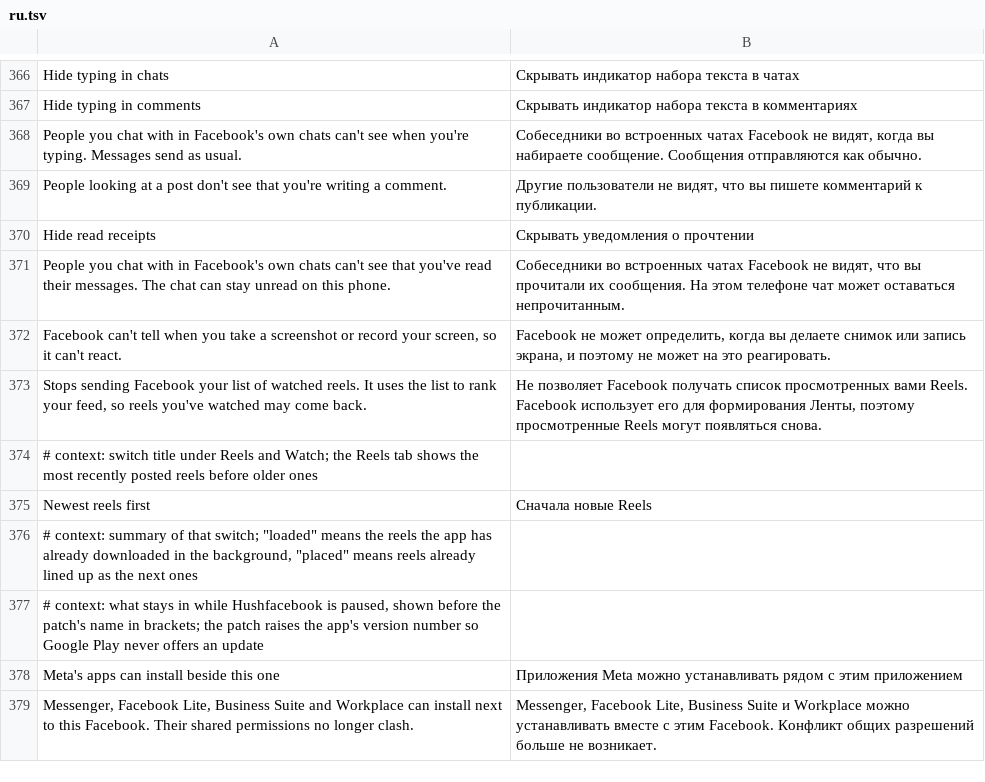
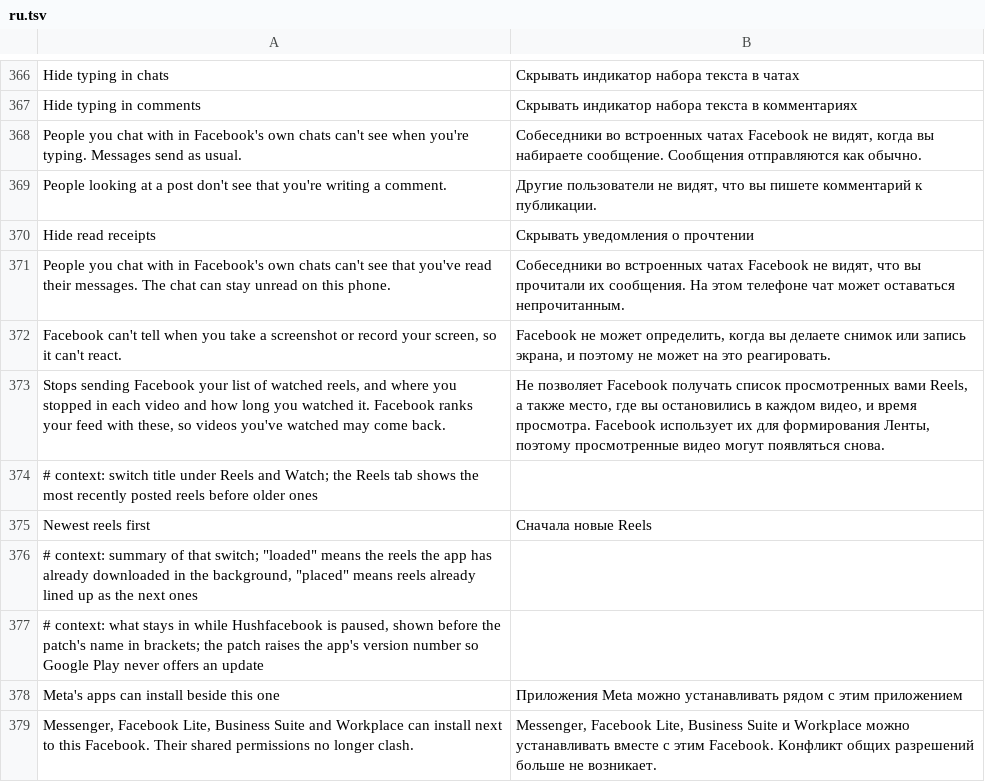
Before and after one commit to SysAdminDoc/HushFacebook, a TSV file: extensions/shared/library/src/main/l10n/ru.tsv, drawn as a sheet; only a part is shown, gaps mark what is left out; removed rows and columns are numbered as before the commit, all else as after; the diff names each change by its address in the sheet, - before the commit and + after, or states it on an @@ line.

Commit message:
feat(reels): hold back the watched position and view time too
Facebook's "Reels watched" list also fills from two reports the reel
viewer's seen-state batch never covered: the SfdVideoPositionWatched
mutation (where playback stopped) and the client_vdd_position view-time
log. With Don't send reel watch history on, both senders now return at
their first instruction, guarded through ReelWatchHistory like the
batch flush. A real-bundle fixture test checks the guard on every
declared build.

Refs #408

```diff
--- a/extensions/shared/library/src/main/l10n/ru.tsv
+++ b/extensions/shared/library/src/main/l10n/ru.tsv
-row 373: Stops sending Facebook your list of watched reels. It uses the list to rank your feed, so reels you've watched may come back. | Не позволяет Facebook получать список просмотренных вами Reels. Facebook использует его для формирования Ленты, поэтому просмотренные Reels могут появляться снова.
+row 373: Stops sending Facebook your list of watched reels, and where you stopped in each video and how long you watched it. Facebook ranks your feed with these, so videos you've watched may come back. | Не позволяет Facebook получать список просмотренных вами Reels, а также место, где вы остановились в каждом видео, и время просмотра. Facebook использует их для формирования Ленты, поэтому просмотренные видео могут появляться снова.
```
Also changed, not shown: extensions/shared/library/src/main/l10n/de.tsv, extensions/shared/library/src/main/l10n/es.tsv, 25 other files.
